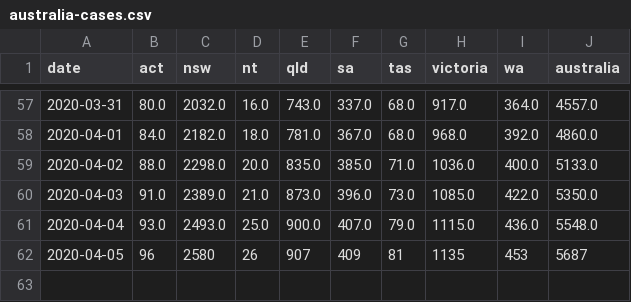
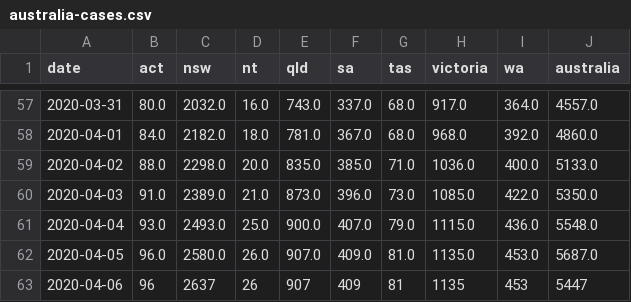
Before and after one commit to alext234/coronavirus-stats, a CSV file: data/australia-cases.csv, drawn as a sheet; only a part is shown, gaps mark what is left out.

```diff
--- a/data/australia-cases.csv
+++ b/data/australia-cases.csv
@@ -61,2 +61,3 @@ date,act,nsw,nt,qld,sa,tas,victoria,wa,australia
 2020-04-04,93.0,2493.0,25.0,900.0,407.0,79.0,1115.0,436.0,5548.0
-2020-04-05,96,2580,26,907,409,81,1135,453,5687
+2020-04-05,96.0,2580.0,26.0,907.0,409.0,81.0,1135.0,453.0,5687.0
+2020-04-06,96,2637,26,907,409,81,1135,453,5447
```
Also changed, not shown: data/bnonews-international.csv, data/china-summary-cases.csv, 12 other files.
